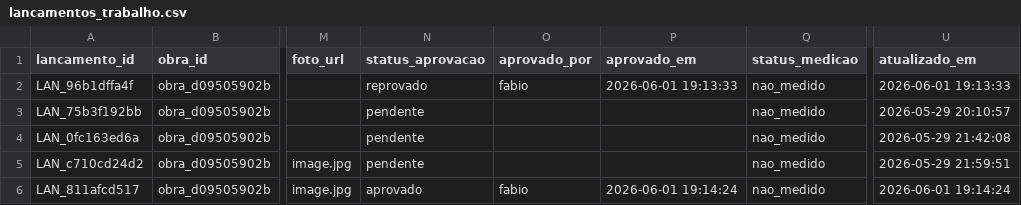
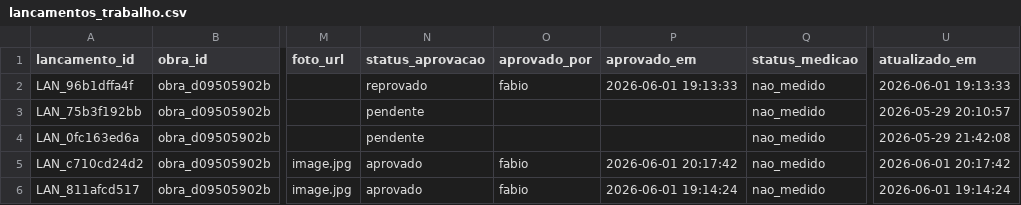
Before and after one commit to fabioser-ai/dragagem-app, a CSV file: data/medicoes/lancamentos_trabalho.csv, drawn as a sheet; only a part is shown, gaps mark what is left out; the diff names each change by its address in the sheet, - before the commit and + after, or states it on an @@ line.

Commit message:
Update data/medicoes/lancamentos_trabalho.csv

```diff
--- a/data/medicoes/lancamentos_trabalho.csv
+++ b/data/medicoes/lancamentos_trabalho.csv
-N5 (status_aprovacao): pendente
+N5 (status_aprovacao): aprovado
-O5 (aprovado_por): (empty)
+O5 (aprovado_por): fabio
-P5 (aprovado_em): (empty)
+P5 (aprovado_em): 2026-06-01 20:17:42
-U5 (atualizado_em): 2026-05-29 21:59:51
+U5 (atualizado_em): 2026-06-01 20:17:42
```
